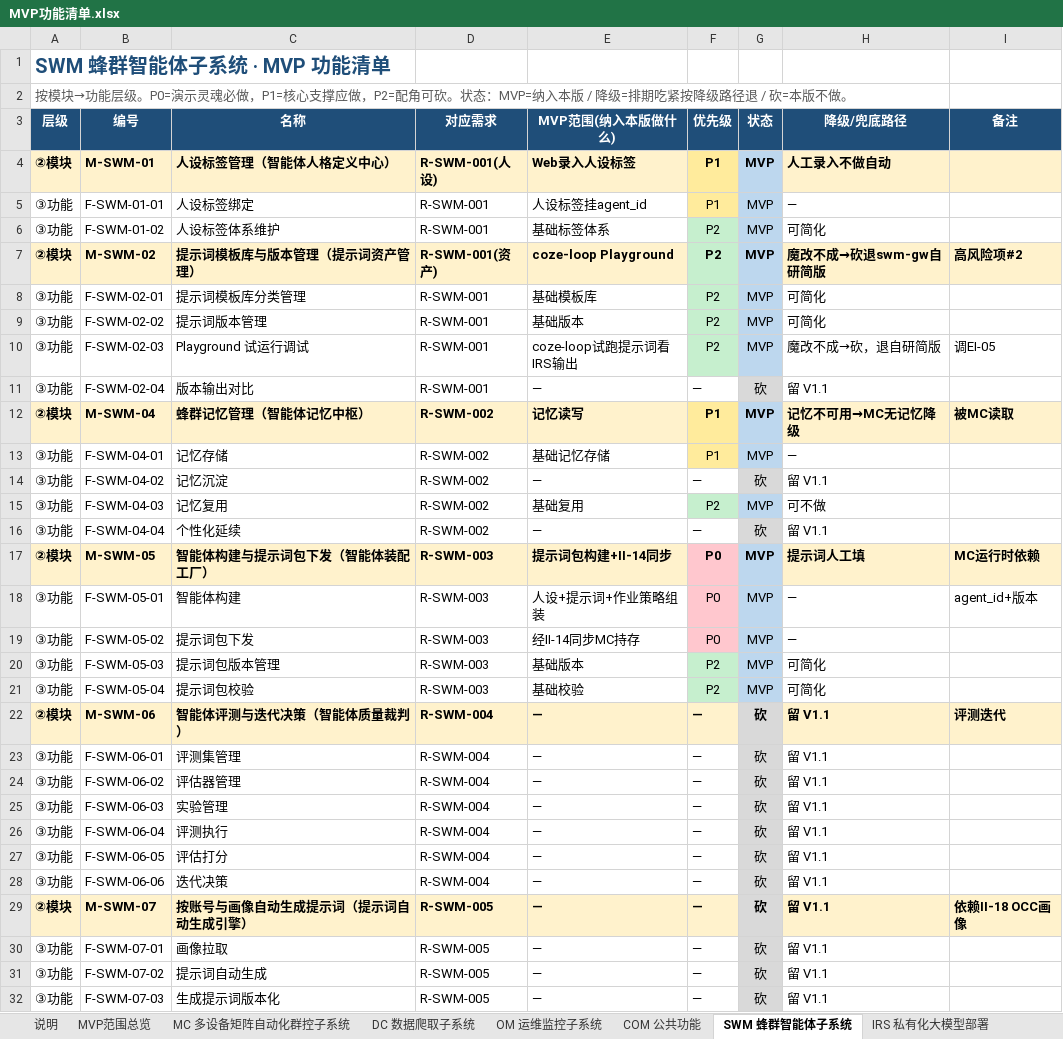
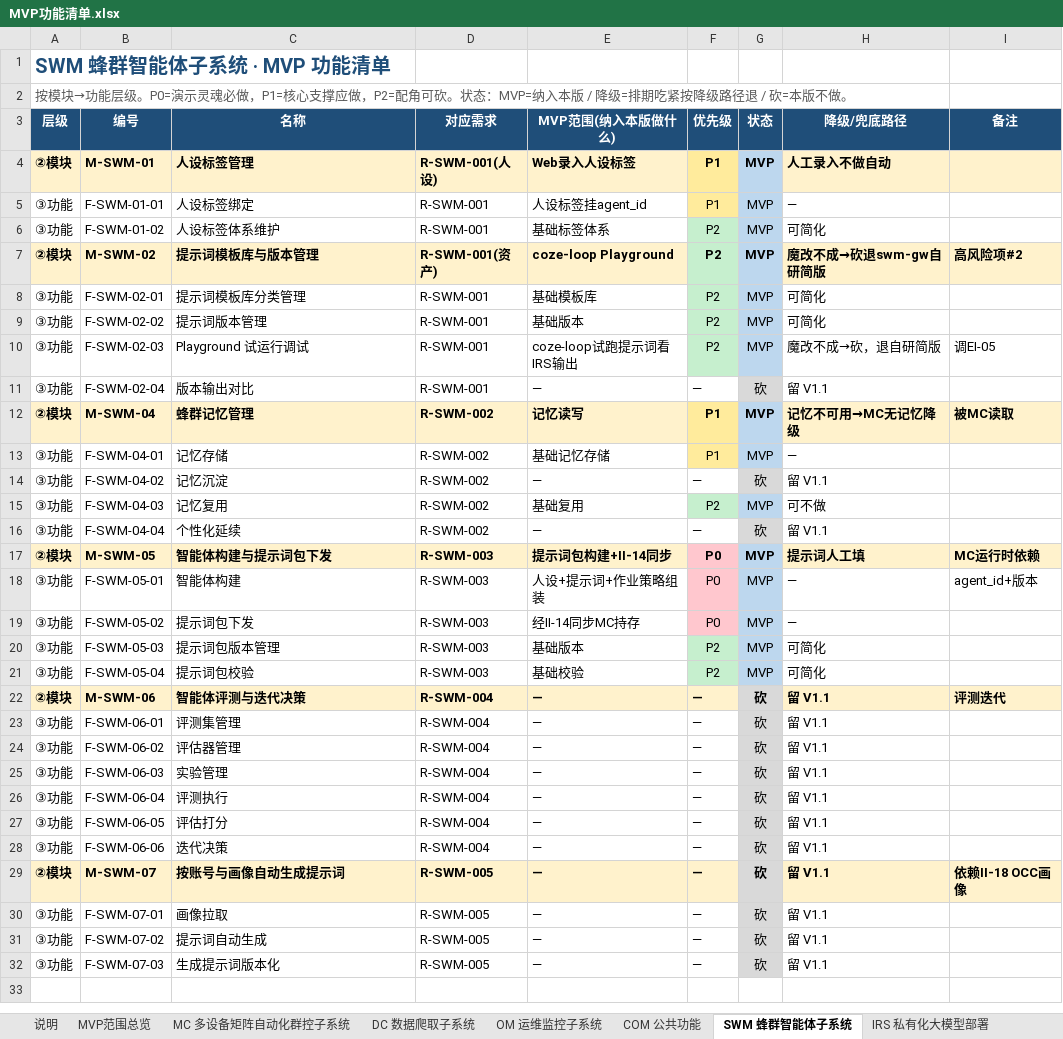
Before and after one commit to Sj-g/obsidian, an Excel workbook: 公司项目/认知作战/文档/MVP功能清单.xlsx, sheet SWM 蜂群智能体子系统, drawn as a sheet; values as stored, in another font and other column widths than the file's, no borders; the diff names each change by its address in the sheet, - before the commit and + after, or states it on an @@ line.

```diff
--- a/公司项目/认知作战/文档/MVP功能清单.xlsx (sheet SWM 蜂群智能体子系统)
+++ b/公司项目/认知作战/文档/MVP功能清单.xlsx (sheet SWM 蜂群智能体子系统)
-C4 (名称): 人设标签管理（智能体人格定义中心）
+C4 (名称): 人设标签管理
-C7 (名称): 提示词模板库与版本管理（提示词资产管理）
+C7 (名称): 提示词模板库与版本管理
-C12 (名称): 蜂群记忆管理（智能体记忆中枢）
+C12 (名称): 蜂群记忆管理
-C17 (名称): 智能体构建与提示词包下发（智能体装配工厂）
+C17 (名称): 智能体构建与提示词包下发
-C22 (名称): 智能体评测与迭代决策（智能体质量裁判）
+C22 (名称): 智能体评测与迭代决策
-C29 (名称): 按账号与画像自动生成提示词（提示词自动生成引擎）
+C29 (名称): 按账号与画像自动生成提示词
```
Also changed, not shown: 1 other file.
